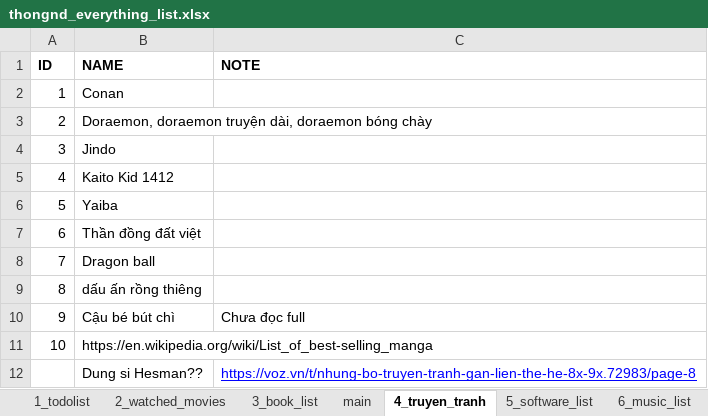
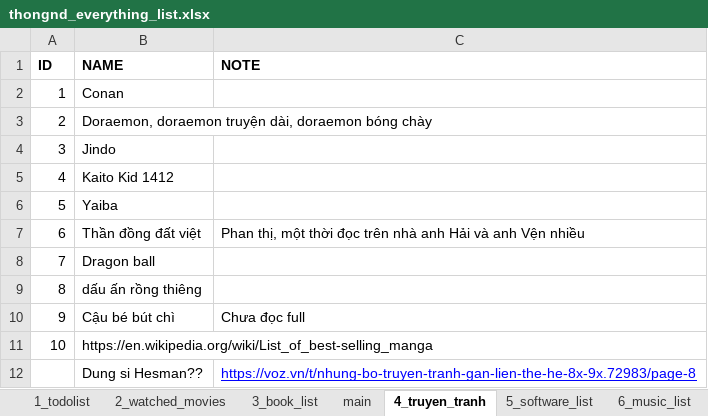
Before and after one commit to dinhthong/My_Everything_Lists, an Excel workbook: thongnd_everything_list.xlsx, sheet 4_truyen_tranh, drawn as a sheet; values as stored, in another font and other column widths than the file's, no borders; the diff names each change by its address in the sheet, - before the commit and + after, or states it on an @@ line.

```diff
--- a/thongnd_everything_list.xlsx (sheet 4_truyen_tranh)
+++ b/thongnd_everything_list.xlsx (sheet 4_truyen_tranh)
-C7 (NOTE): (empty)
+C7 (NOTE): Phan thị, một thời đọc trên nhà anh Hải và anh Vện nhiều
```
Also changed, not shown: sheet 2_watched_movies, sheet 1_todolist, sheet 3_book_list, formulas that keep their value.
